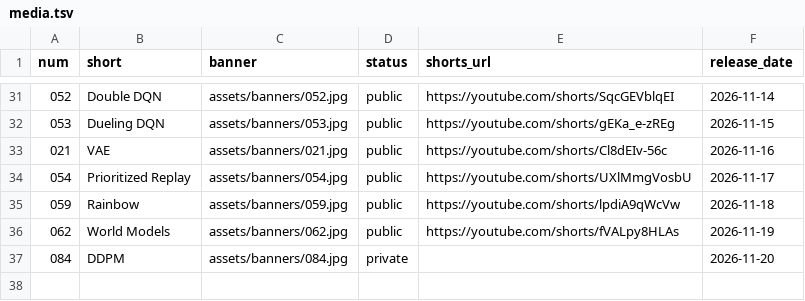
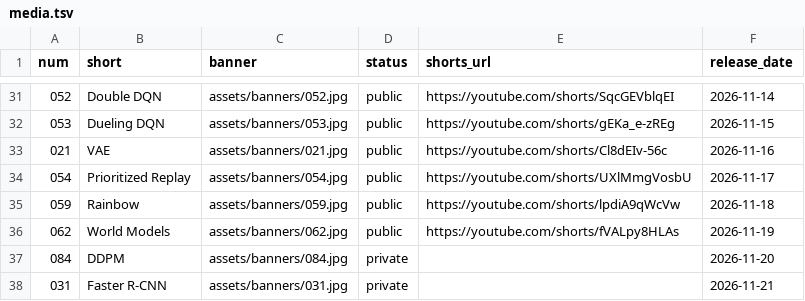
Before and after one commit to nadeemcite/research-papers, a TSV file: scripts/media.tsv, drawn as a sheet; only a part is shown, gaps mark what is left out; the diff names each change by its address in the sheet, - before the commit and + after, or states it on an @@ line.

```diff
--- a/scripts/media.tsv
+++ b/scripts/media.tsv
+row 38: 031 | Faster R-CNN | assets/banners/031.jpg | private |  | 2026-11-21
```
Also changed, not shown: 4 other files.
